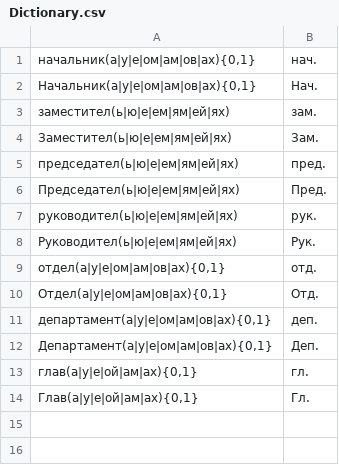
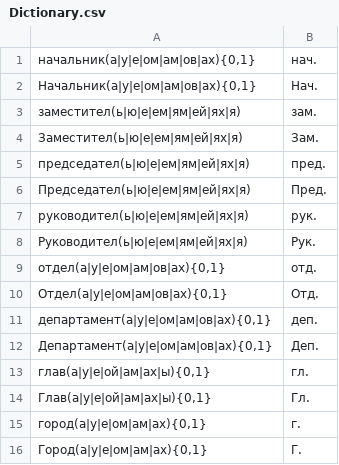
Before and after one commit to jestonedev/Shorter, a CSV file: Dictionary.csv, drawn as a sheet.

```diff
--- a/Dictionary.csv
+++ b/Dictionary.csv
@@ -2,8 +2,8 @@
 Начальник(а|у|е|ом|ам|ов|ах){0,1};Нач.
-заместител(ь|ю|е|ем|ям|ей|ях);зам.
-Заместител(ь|ю|е|ем|ям|ей|ях);Зам.
-председател(ь|ю|е|ем|ям|ей|ях);пред.
-Председател(ь|ю|е|ем|ям|ей|ях);Пред.
-руководител(ь|ю|е|ем|ям|ей|ях);рук.
-Руководител(ь|ю|е|ем|ям|ей|ях);Рук.
+заместител(ь|ю|е|ем|ям|ей|ях|я);зам.
+Заместител(ь|ю|е|ем|ям|ей|ях|я);Зам.
+председател(ь|ю|е|ем|ям|ей|ях|я);пред.
+Председател(ь|ю|е|ем|ям|ей|ях|я);Пред.
+руководител(ь|ю|е|ем|ям|ей|ях|я);рук.
+Руководител(ь|ю|е|ем|ям|ей|ях|я);Рук.
 отдел(а|у|е|ом|ам|ов|ах){0,1};отд.
@@ -12,3 +12,5 @@
 Департамент(а|у|е|ом|ам|ов|ах){0,1};Деп.
-глав(а|у|е|ой|ам|ах){0,1};гл.
-Глав(а|у|е|ой|ам|ах){0,1};Гл.
+глав(а|у|е|ой|ам|ах|ы){0,1};гл.
+Глав(а|у|е|ой|ам|ах|ы){0,1};Гл.
+город(а|у|е|ом|ам|ах){0,1};г.
+Город(а|у|е|ом|ам|ах){0,1};Г.
```
Also changed, not shown: 1 other file.
